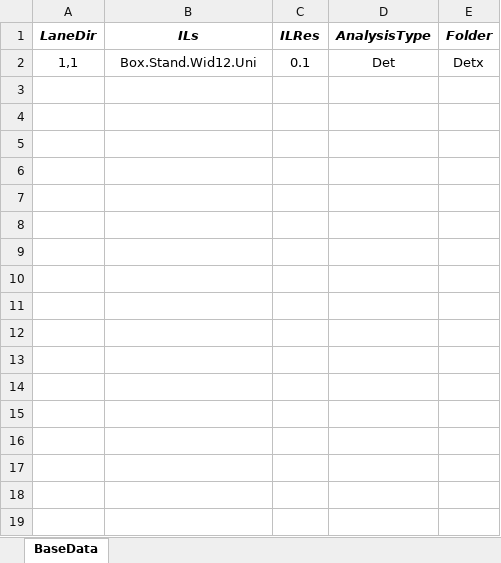
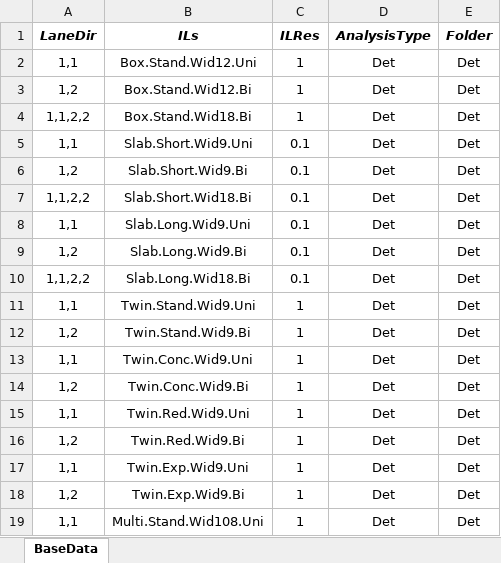
Before and after one commit to msjaarda/VirtualBridge2, an Excel workbook: Input/VBWIMInputOFROUDet.xlsx, sheet BaseData, drawn as a sheet; values as stored, in another font and other column widths than the file's, no borders; addresses are those after the commit; the diff names each change by its address in the sheet, - before the commit and + after, or states it on an @@ line.

Commit message:
sd

```diff
--- a/Input/VBWIMInputOFROUDet.xlsx (sheet BaseData)
+++ b/Input/VBWIMInputOFROUDet.xlsx (sheet BaseData)
+row 2: 1,1 | Box.Stand.Wid12.Uni | 1 | Det | Det
+row 3: 1,2 | Box.Stand.Wid12.Bi | 1 | Det | Det
+row 4: 1,1,2,2 | Box.Stand.Wid18.Bi | 1 | Det | Det
+row 5: 1,1 | Slab.Short.Wid9.Uni | 0.1 | Det | Det
+row 6: 1,2 | Slab.Short.Wid9.Bi | 0.1 | Det | Det
+row 7: 1,1,2,2 | Slab.Short.Wid18.Bi | 0.1 | Det | Det
-B8 (ILs): Box.Stand.Wid12.Uni
+B8 (ILs): Slab.Long.Wid9.Uni
-E8 (Folder): Detx
+E8 (Folder): Det
+row 9: 1,2 | Slab.Long.Wid9.Bi | 0.1 | Det | Det
+row 10: 1,1,2,2 | Slab.Long.Wid18.Bi | 0.1 | Det | Det
+row 11: 1,1 | Twin.Stand.Wid9.Uni | 1 | Det | Det
+row 12: 1,2 | Twin.Stand.Wid9.Bi | 1 | Det | Det
+row 13: 1,1 | Twin.Conc.Wid9.Uni | 1 | Det | Det
+row 14: 1,2 | Twin.Conc.Wid9.Bi | 1 | Det | Det
+row 15: 1,1 | Twin.Red.Wid9.Uni | 1 | Det | Det
+row 16: 1,2 | Twin.Red.Wid9.Bi | 1 | Det | Det
+row 17: 1,1 | Twin.Exp.Wid9.Uni | 1 | Det | Det
+row 18: 1,2 | Twin.Exp.Wid9.Bi | 1 | Det | Det
+row 19: 1,1 | Multi.Stand.Wid108.Uni | 1 | Det | Det
```
Also changed, not shown: formulas that keep their value.
